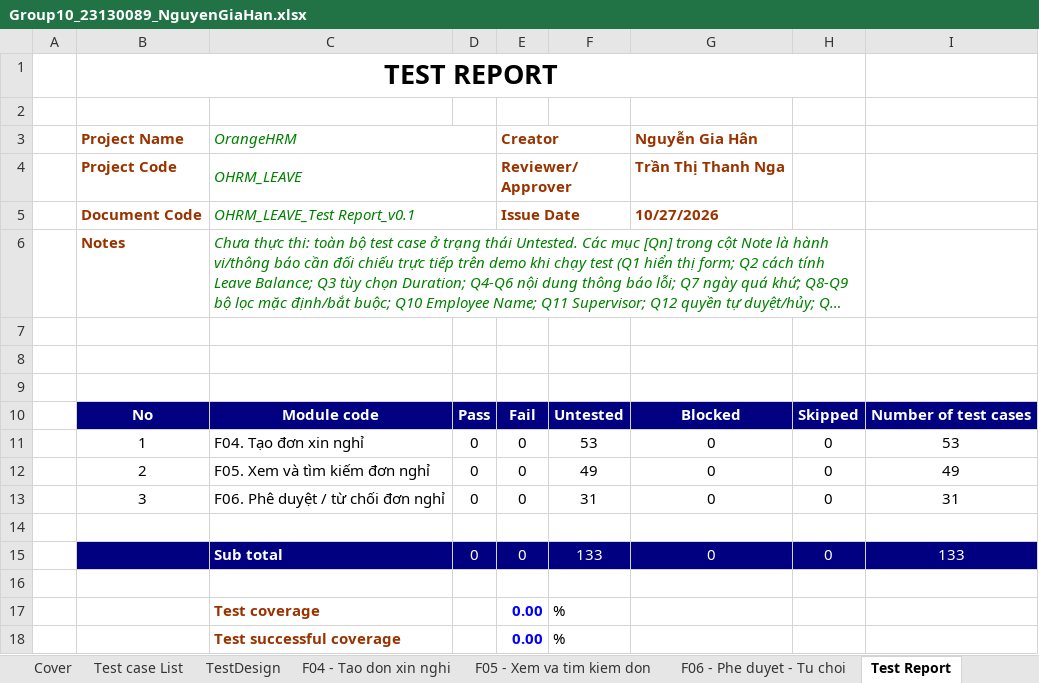
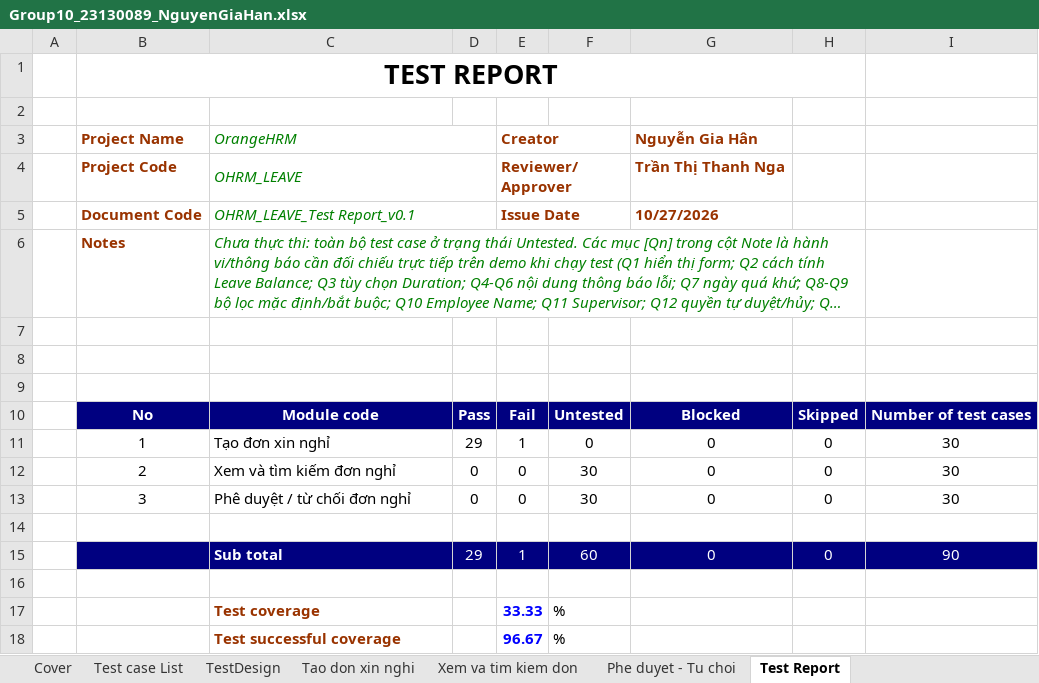
Before and after one commit to VyThanhNgo/Group10_OrangeHRM, an Excel workbook: Group10_23130089_NguyenGiaHan.xlsx, sheet Test Report, drawn as a sheet; long unchanged cells end in …; values as stored, in another font and other column widths than the file's, no borders; charts and pictures not drawn; removed rows and columns are numbered as before the commit, all else as after; the diff names each change by its address in the sheet, - before the commit and + after, or states it on an @@ line.

```diff
--- a/Group10_23130089_NguyenGiaHan.xlsx (sheet Test Report)
+++ b/Group10_23130089_NguyenGiaHan.xlsx (sheet Test Report)
-sheet tab: F04 - Tao don xin nghi
+sheet tab: Tao don xin nghi
-sheet tab: F05 - Xem va tim kiem don
+sheet tab: Xem va tim kiem don
-sheet tab: F06 - Phe duyet - Tu choi
+sheet tab: Phe duyet - Tu choi
-row 11:  | 1 | F04. Tạo đơn xin nghỉ | 0 | 0 | 53 | 0 | 0 | 53
+row 11:  | 1 | Tạo đơn xin nghỉ | 29 | 1 | 0 | 0 | 0 | 30
-C12: F05. Xem và tìm kiếm đơn nghỉ
+C12: Xem và tìm kiếm đơn nghỉ
-F12: 49
+F12: 30
-I12: 49
+I12: 30
-C13: F06. Phê duyệt / từ chối đơn nghỉ
+C13: Phê duyệt / từ chối đơn nghỉ
-F13: 31
+F13: 30
-I13: 31
+I13: 30
-row 15:  |  | Sub total | 0 | 0 | 133 | 0 | 0 | 133
+row 15:  |  | Sub total | 29 | 1 | 60 | 0 | 0 | 90
-E17: 0.00
+E17: 33.33
-E18: 0.00
+E18: 96.67
```
Also changed, not shown: sheet Tao don xin nghi, sheet Xem va tim kiem don, sheet TestDesign, sheet Phe duyet - Tu choi, formulas that keep their value, charts or pictures.
